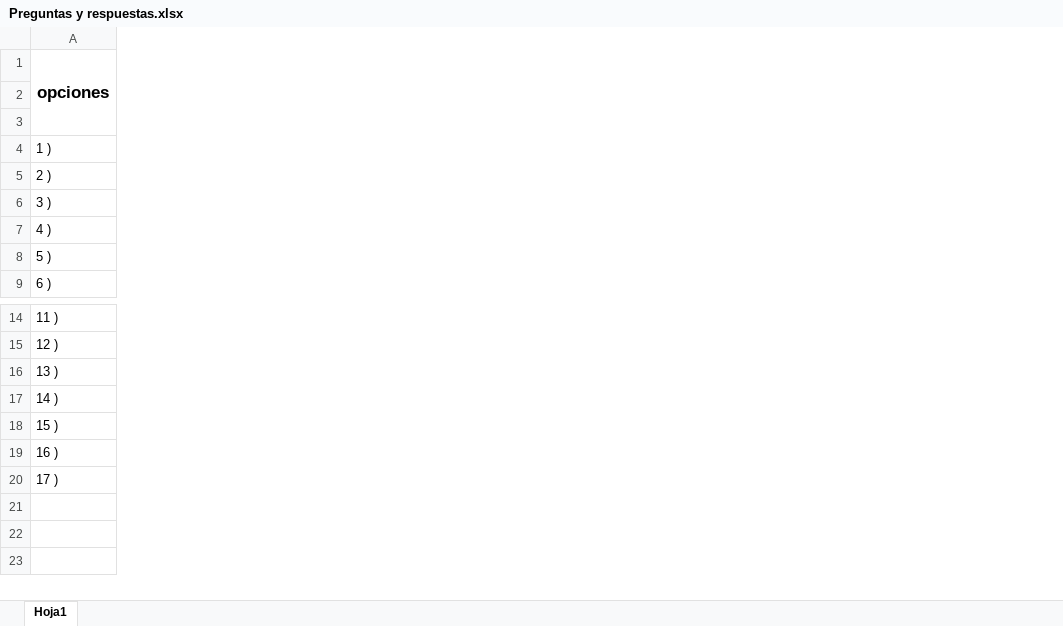
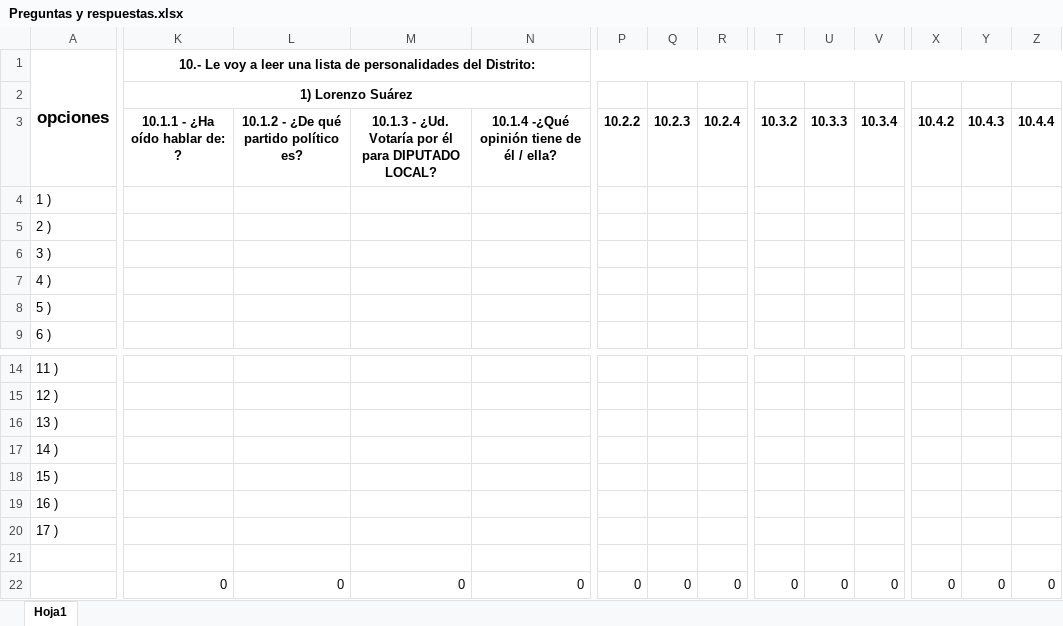
Before and after one commit to Arturo33mx/EncuestaRapida, an Excel workbook: CapturaDis22Nueva/Reportes/Preguntas y respuestas.xlsx, sheet Hoja1, drawn as a sheet; only a part is shown, gaps mark what is left out; values as stored, in another font and other column widths than the file's, no borders; removed rows and columns are numbered as before the commit, all else as after; rows hold the shown columns only; the diff covers the shown part only; the diff names each change by its address in the sheet, - before the commit and + after, or states it on an @@ line.

```diff
--- a/CapturaDis22Nueva/Reportes/Preguntas y respuestas.xlsx (sheet Hoja1)
+++ b/CapturaDis22Nueva/Reportes/Preguntas y respuestas.xlsx (sheet Hoja1)
+column K, rows 1-2: 10.- Le voy a leer una lista de personalidades del Distrito: | 1) Lorenzo Suárez
+column L, empty
+column M, empty
+column N, empty
+column P, empty
+column Q, empty
+column R, empty
+column T, empty
+column U, empty
+column V, empty
+column X, empty
+column Y, empty
+column Z, empty
-row 3: (empty)
+row 3:  | 10.1.1 - ¿Ha oído hablar de: ? | 10.1.2 - ¿De qué partido político es? | 10.1.3 - ¿Ud. Votaría por él para DIPUTADO LOCAL? | 10.1.4 -¿Qué opinión tiene de él / ella? | 10.2.2 | 10.2.3 | 10.2.4 | 10.3.2 | 10.3.3 | 10.3.4 | 10.4.2 | 10.4.3 | 10.4.4
+row 21: (empty)
+row 22:  | 0 | 0 | 0 | 0 | 0 | 0 | 0 | 0 | 0 | 0 | 0 | 0 | 0
```
Also changed, not shown: 7 added columns and 35 removed columns elsewhere in this sheet, 1 other file.
